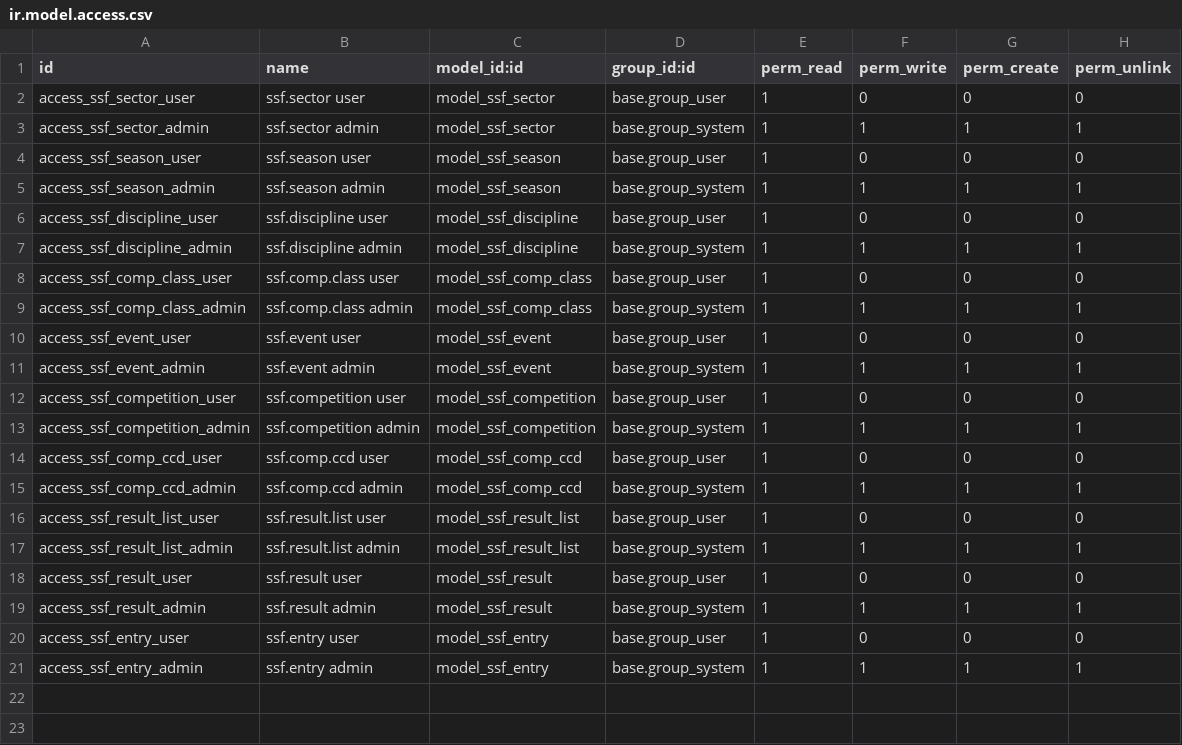
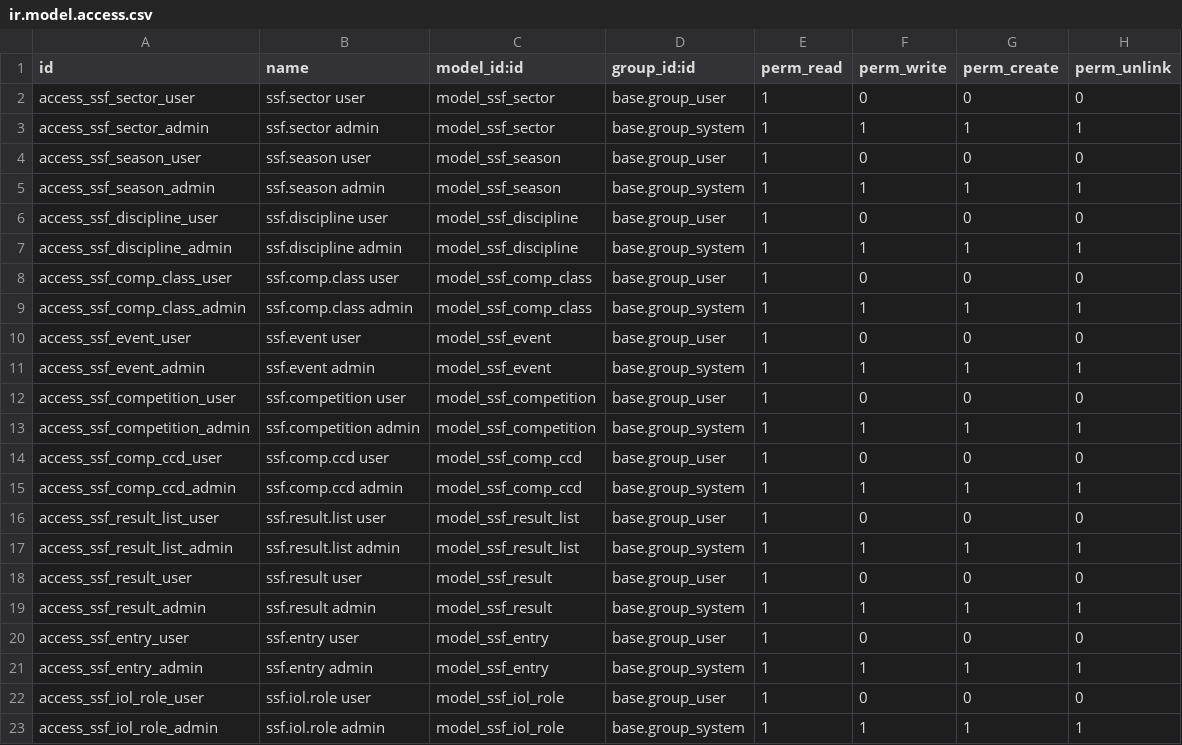
Before and after one commit to FredrikArvas/clio-tools, a CSV file: odoo-addons/ssf_competition/security/ir.model.access.csv, drawn as a sheet; the diff names each change by its address in the sheet, - before the commit and + after, or states it on an @@ line.

Commit message:
feat(iol): ssf.iol.role-modell + sync_iol_roles.py (18.0.1.12.0)
- Ny modell ssf.iol.role: person + organisation + roll (IOL = Idrottens OnlineLicens)
- 191 547 roller synkade fran SSFTA PersonIOLRoles
- Listvy med sokfilter: Utovare, Ordforande, Kassor, Ledare, Admin, group by roll/org
- Menypost under Tavlingar -> IOL-roller
- sync_iol_roles.py: psycopg2 bulk-insert, idempotent via TRUNCATE + re-insert

```diff
--- a/odoo-addons/ssf_competition/security/ir.model.access.csv
+++ b/odoo-addons/ssf_competition/security/ir.model.access.csv
+row 22: access_ssf_iol_role_user | ssf.iol.role user | model_ssf_iol_role | base.group_user | 1 | 0 | 0 | 0
+row 23: access_ssf_iol_role_admin | ssf.iol.role admin | model_ssf_iol_role | base.group_system | 1 | 1 | 1 | 1
```
Also changed, not shown: 5 other files.
